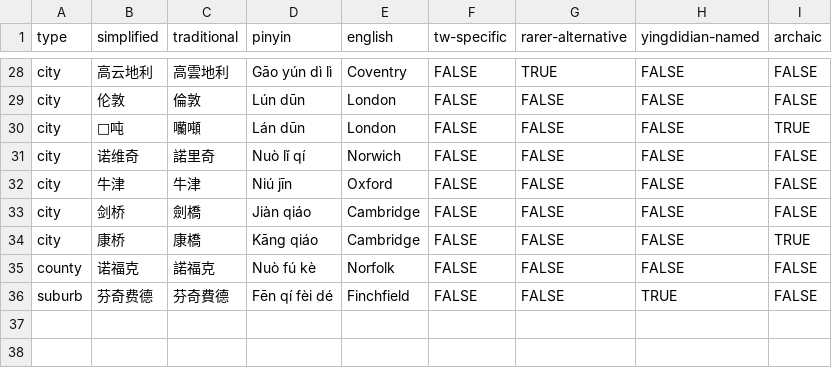
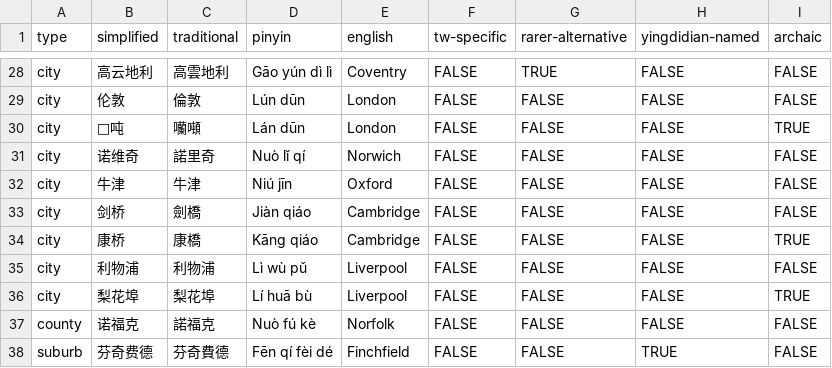
Before and after one commit to elliottjonestw/yingdidian, a CSV file: dictionary.csv, drawn as a sheet; only a part is shown, gaps mark what is left out; the diff names each change by its address in the sheet, - before the commit and + after, or states it on an @@ line.

Commit message:
Added 2 translations for "Liverpool"

```diff
--- a/dictionary.csv
+++ b/dictionary.csv
+row 35: city | 利物浦 | 利物浦 | Lì wù pǔ | Liverpool | FALSE | FALSE | FALSE | FALSE
+row 36: city | 梨花埠 | 梨花埠 | Lí huā bù | Liverpool | FALSE | FALSE | FALSE | TRUE
```
